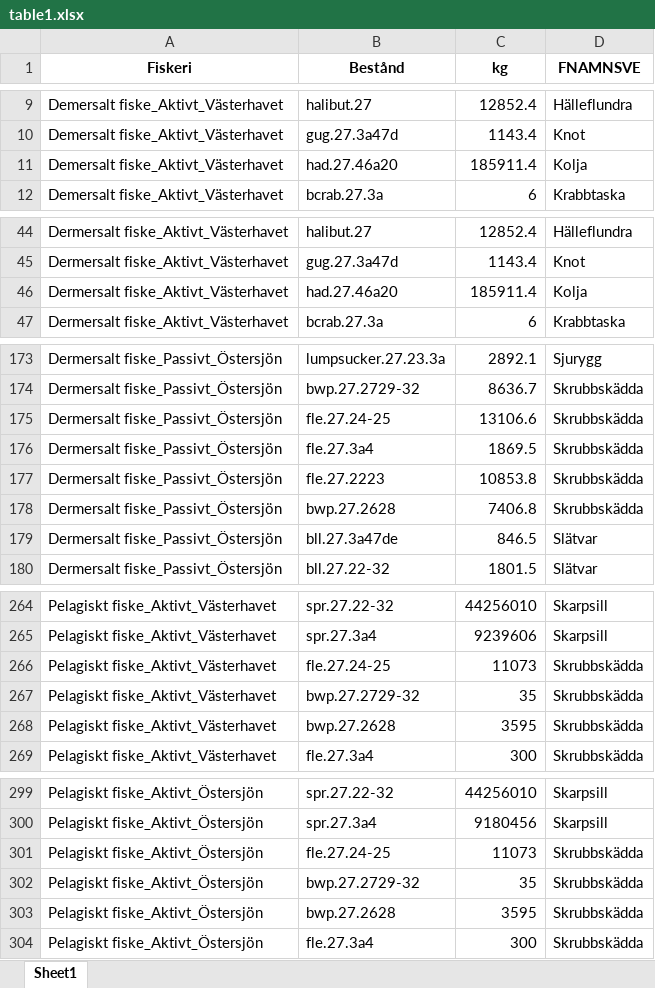
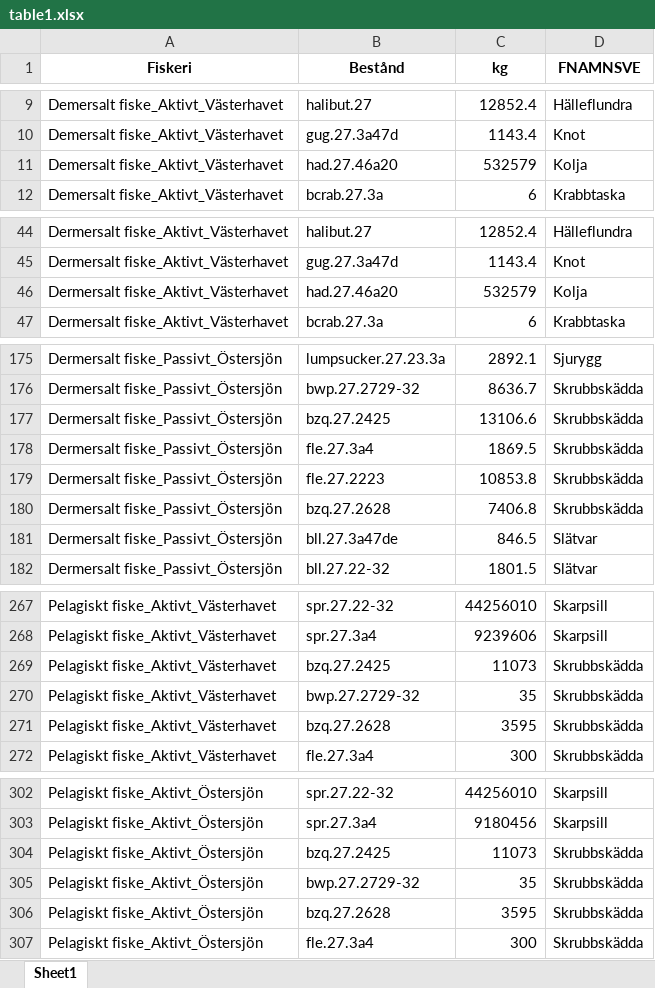
Before and after one commit to maxlindmark/fisk-atlas, an Excel workbook: output/2023/HaV/table1.xlsx, sheet Sheet1, drawn as a sheet; only a part is shown, gaps mark what is left out; values as stored, in another font and other column widths than the file's, no borders; addresses are those after the commit; the diff covers the shown part only; the diff names each change by its address in the sheet, - before the commit and + after, or states it on an @@ line.

```diff
--- a/output/2023/HaV/table1.xlsx (sheet Sheet1)
+++ b/output/2023/HaV/table1.xlsx (sheet Sheet1)
-C11 (kg): 185911.4
+C11 (kg): 532579
-C46 (kg): 185911.4
+C46 (kg): 532579
-B177 (Bestånd): fle.27.24-25
+B177 (Bestånd): bzq.27.2425
-B180 (Bestånd): bwp.27.2628
+B180 (Bestånd): bzq.27.2628
-B269 (Bestånd): fle.27.24-25
+B269 (Bestånd): bzq.27.2425
-B271 (Bestånd): bwp.27.2628
+B271 (Bestånd): bzq.27.2628
-B304 (Bestånd): fle.27.24-25
+B304 (Bestånd): bzq.27.2425
-B306 (Bestånd): bwp.27.2628
+B306 (Bestånd): bzq.27.2628
```
Also changed, not shown: 4 added rows and 7 edited cells elsewhere in this sheet, output/2023/ERA/table1.xlsx, output/2023/ERA/table2.xlsx, 4 other files.
